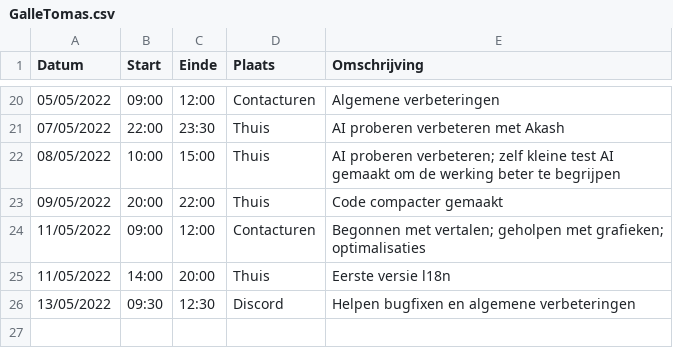
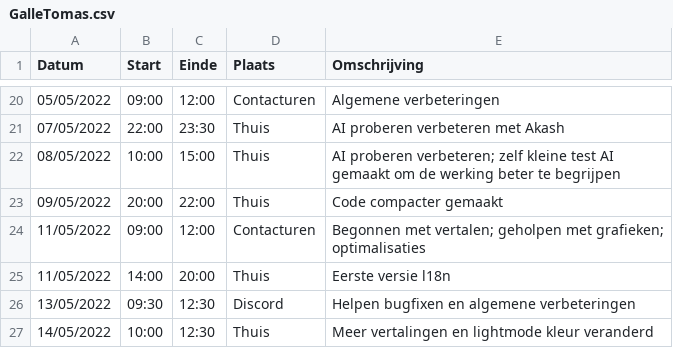
Before and after one commit to matissecallewaert/ai-tetris, a CSV file: logboeken/GalleTomas.csv, drawn as a sheet; only a part is shown, gaps mark what is left out.

Commit message:
Update GalleTomas.csv

```diff
--- a/logboeken/GalleTomas.csv
+++ b/logboeken/GalleTomas.csv
@@ -26 +26,2 @@ Datum,Start,Einde,Plaats,Omschrijving
 13/05/2022,09:30,12:30,Discord,Helpen bugfixen en algemene verbeteringen
+14/05/2022,10:00,12:30,Thuis,Meer vertalingen en lightmode kleur veranderd
```
